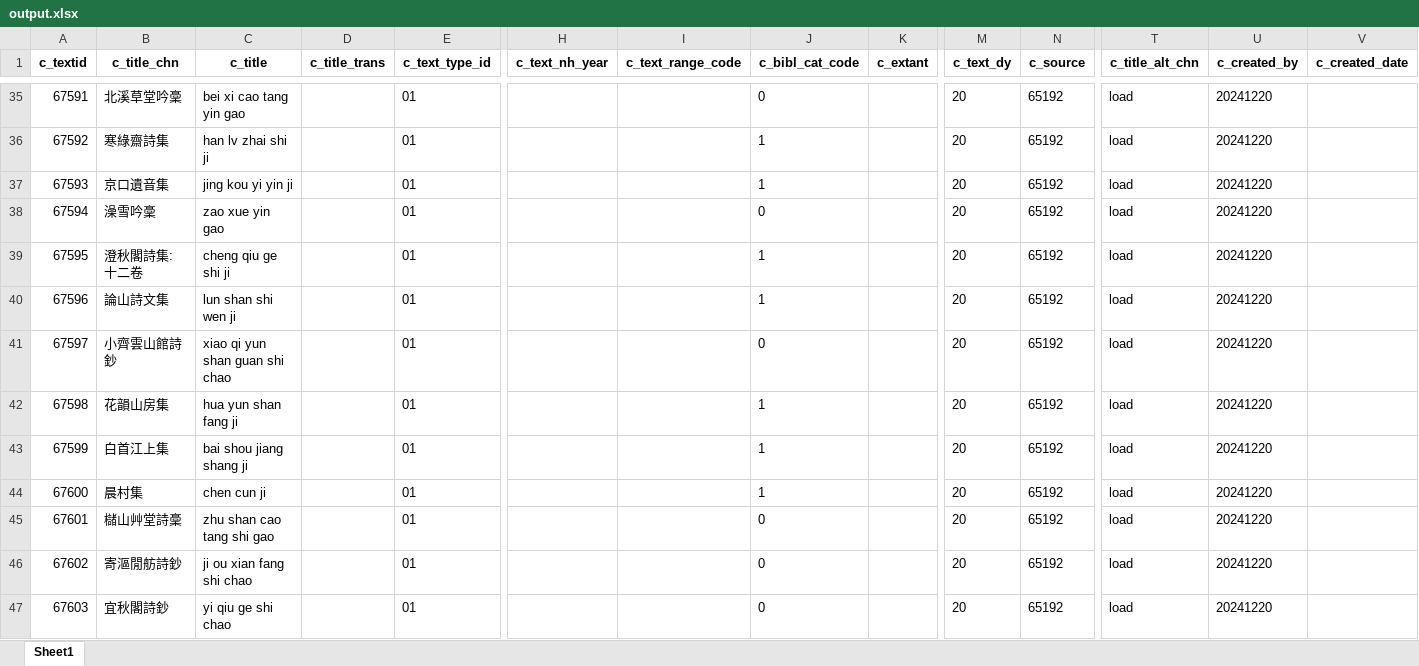
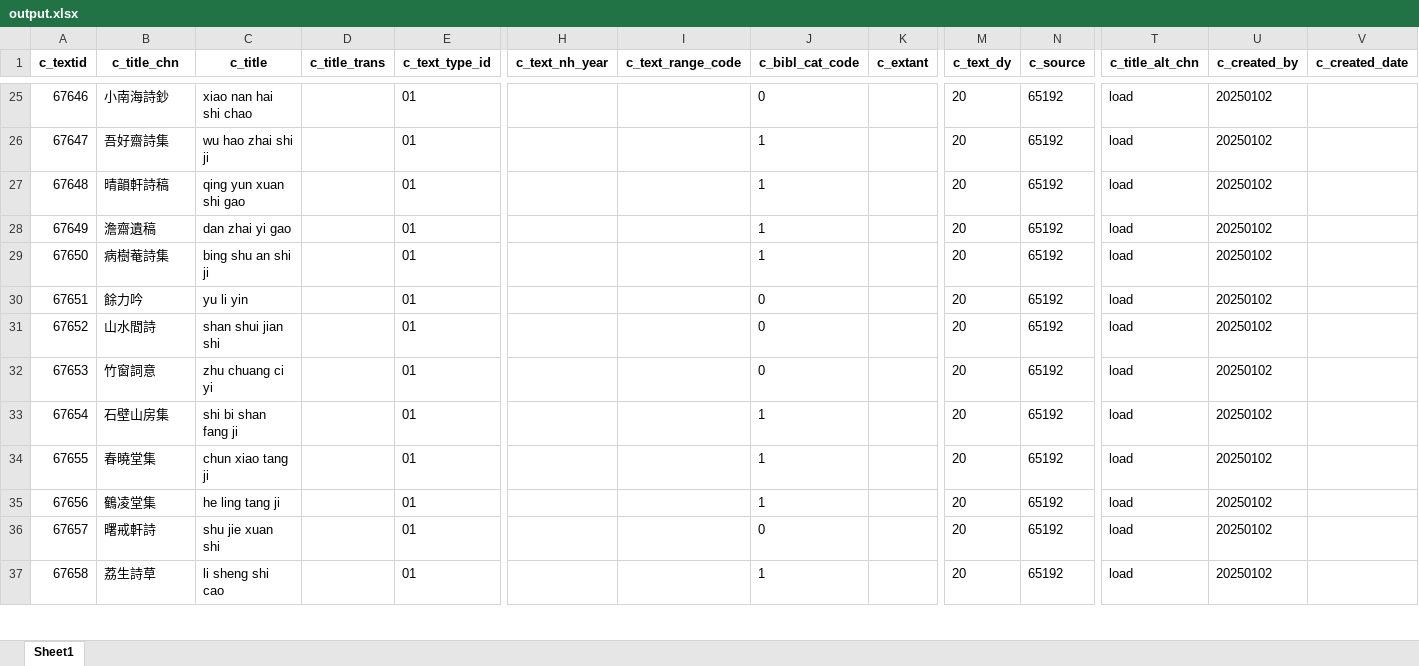
Before and after one commit to cbdb-project/create-new-books-for-cbdb, an Excel workbook: output.xlsx, sheet Sheet1, drawn as a sheet; only a part is shown, gaps mark what is left out; values as stored, in another font and other column widths than the file's, no borders; removed rows and columns are numbered as before the commit, all else as after; rows hold the shown columns only; the diff covers the shown part only; the diff names each change by its address in the sheet, - before the commit and + after, or states it on an @@ line.

```diff
--- a/output.xlsx (sheet Sheet1)
+++ b/output.xlsx (sheet Sheet1)
@@ column A (c_textid) renumbered between rows 2 and 60 @@
-B25 (c_title_chn): 北溪草堂吟稾
+B25 (c_title_chn): 小南海詩鈔
-C25 (c_title): bei xi cao tang yin gao
+C25 (c_title): xiao nan hai shi chao
-U25:U27 (c_created_by): 20241220
+U25:U27 (c_created_by): 20250102
-B26 (c_title_chn): 寒綠齋詩集
+B26 (c_title_chn): 吾好齋詩集
-C26 (c_title): han lv zhai shi ji
+C26 (c_title): wu hao zhai shi ji
-B27 (c_title_chn): 京口遺音集
+B27 (c_title_chn): 晴韻軒詩稿
-C27 (c_title): jing kou yi yin ji
+C27 (c_title): qing yun xuan shi gao
-row 38: 67594 | 澡雪吟稾 | zao xue yin gao |  | 01 |  |  | 0 |  | 20 | 65192 | load | 20241220
-B28 (c_title_chn): 澄秋閣詩集: 十二卷
+B28 (c_title_chn): 澹齋遺稿
-C28 (c_title): cheng qiu ge shi ji
+C28 (c_title): dan zhai yi gao
-U28:U29 (c_created_by): 20241220
+U28:U29 (c_created_by): 20250102
-B29 (c_title_chn): 論山詩文集
+B29 (c_title_chn): 病樹菴詩集
-C29 (c_title): lun shan shi wen ji
+C29 (c_title): bing shu an shi ji
+row 30: 67651 | 餘力吟 | yu li yin |  | 01 |  |  | 0 |  | 20 | 65192 | load | 20250102
-B31 (c_title_chn): 小齊雲山館詩鈔
+B31 (c_title_chn): 山水間詩
-C31 (c_title): xiao qi yun shan guan shi chao
+C31 (c_title): shan shui jian shi
-U31 (c_created_by): 20241220
+U31 (c_created_by): 20250102
+row 32: 67653 | 竹窗詞意 | zhu chuang ci yi |  | 01 |  |  | 0 |  | 20 | 65192 | load | 20250102
-B33 (c_title_chn): 花韻山房集
+B33 (c_title_chn): 石壁山房集
-C33 (c_title): hua yun shan fang ji
+C33 (c_title): shi bi shan fang ji
-U33:U35 (c_created_by): 20241220
+U33:U35 (c_created_by): 20250102
-B34 (c_title_chn): 白首江上集
+B34 (c_title_chn): 春曉堂集
-C34 (c_title): bai shou jiang shang ji
+C34 (c_title): chun xiao tang ji
-B35 (c_title_chn): 晨村集
+B35 (c_title_chn): 鶴凌堂集
-C35 (c_title): chen cun ji
+C35 (c_title): he ling tang ji
-row 45: 67601 | 櫧山艸堂詩稾 | zhu shan cao tang shi gao |  | 01 |  |  | 0 |  | 20 | 65192 | load | 20241220
-B36 (c_title_chn): 寄漚閒舫詩鈔
+B36 (c_title_chn): 曙戒軒詩
-C36 (c_title): ji ou xian fang shi chao
+C36 (c_title): shu jie xuan shi
-U36:U37 (c_created_by): 20241220
+U36:U37 (c_created_by): 20250102
-B37 (c_title_chn): 宜秋閣詩鈔
+B37 (c_title_chn): 荔生詩草
-C37 (c_title): yi qiu ge shi chao
+C37 (c_title): li sheng shi cao
-J37 (c_bibl_cat_code): 0
+J37 (c_bibl_cat_code): 1
```
Also changed, not shown: 8 added rows, 11 removed rows and 124 edited cells elsewhere in this sheet, 3 other files.
